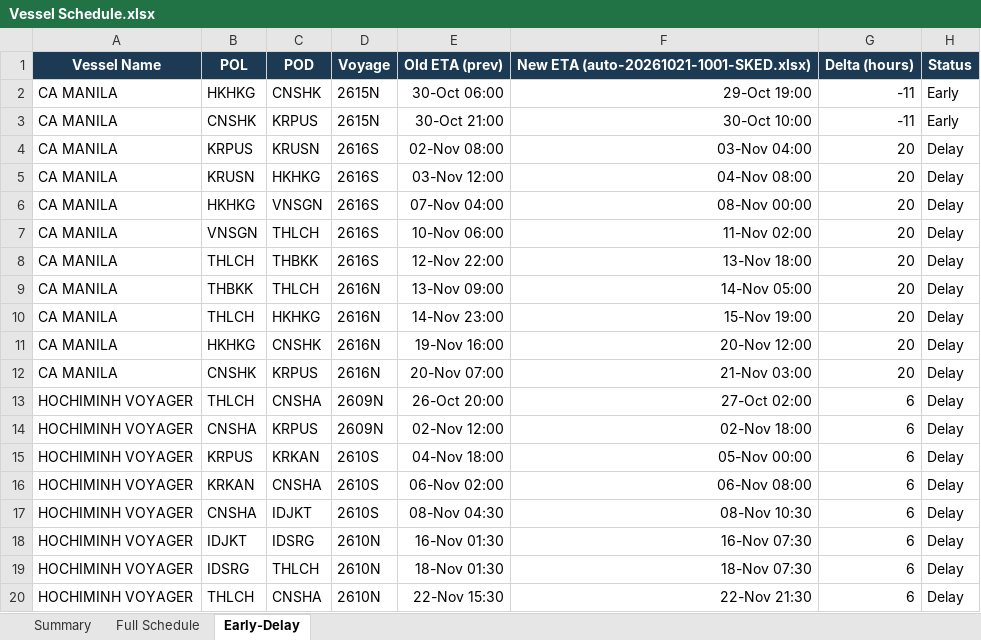
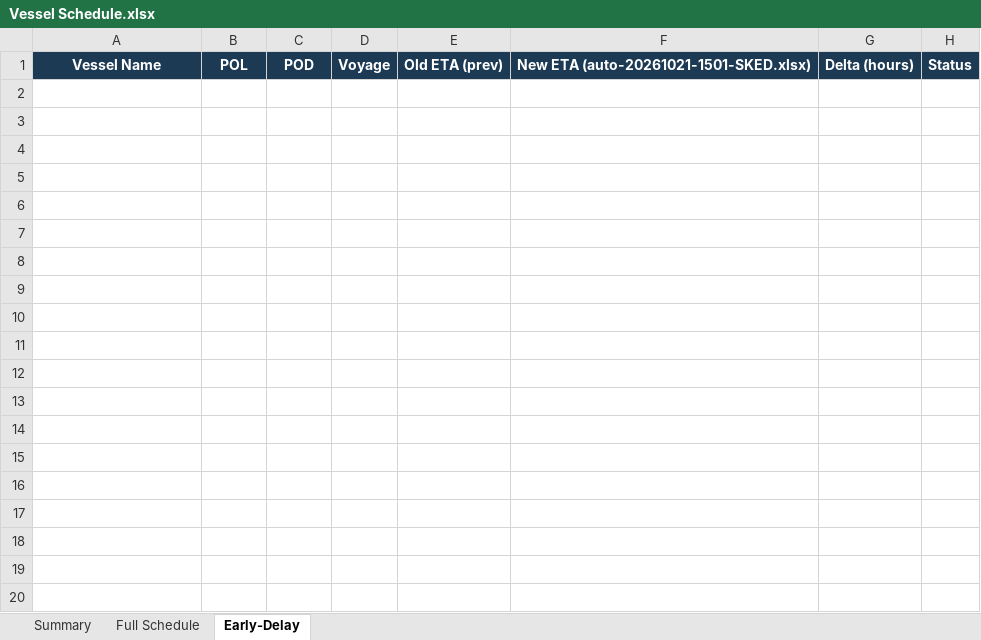
Before and after one commit to sirichai1265/heung-a-sked, an Excel workbook: Vessel Schedule.xlsx, sheet Early-Delay, drawn as a sheet; only a part is shown; values as stored, in another font and other column widths than the file's, no borders; the diff covers the shown part only; the diff names each change by its address in the sheet, - before the commit and + after, or states it on an @@ line.

```diff
--- a/Vessel Schedule.xlsx (sheet Early-Delay)
+++ b/Vessel Schedule.xlsx (sheet Early-Delay)
-F1: New ETA (auto-20261021-1001-SKED.xlsx)
+F1: New ETA (auto-20261021-1501-SKED.xlsx)
-row 2: CA MANILA | HKHKG | CNSHK | 2615N | 30-Oct 06:00 | 29-Oct 19:00 | -11 | Early
-row 3: CA MANILA | CNSHK | KRPUS | 2615N | 30-Oct 21:00 | 30-Oct 10:00 | -11 | Early
-row 4: CA MANILA | KRPUS | KRUSN | 2616S | 02-Nov 08:00 | 03-Nov 04:00 | 20 | Delay
-row 5: CA MANILA | KRUSN | HKHKG | 2616S | 03-Nov 12:00 | 04-Nov 08:00 | 20 | Delay
-row 6: CA MANILA | HKHKG | VNSGN | 2616S | 07-Nov 04:00 | 08-Nov 00:00 | 20 | Delay
-row 7: CA MANILA | VNSGN | THLCH | 2616S | 10-Nov 06:00 | 11-Nov 02:00 | 20 | Delay
-row 8: CA MANILA | THLCH | THBKK | 2616S | 12-Nov 22:00 | 13-Nov 18:00 | 20 | Delay
-row 9: CA MANILA | THBKK | THLCH | 2616N | 13-Nov 09:00 | 14-Nov 05:00 | 20 | Delay
-row 10: CA MANILA | THLCH | HKHKG | 2616N | 14-Nov 23:00 | 15-Nov 19:00 | 20 | Delay
-row 11: CA MANILA | HKHKG | CNSHK | 2616N | 19-Nov 16:00 | 20-Nov 12:00 | 20 | Delay
-row 12: CA MANILA | CNSHK | KRPUS | 2616N | 20-Nov 07:00 | 21-Nov 03:00 | 20 | Delay
-row 13: HOCHIMINH VOYAGER | THLCH | CNSHA | 2609N | 26-Oct 20:00 | 27-Oct 02:00 | 6 | Delay
-row 14: HOCHIMINH VOYAGER | CNSHA | KRPUS | 2609N | 02-Nov 12:00 | 02-Nov 18:00 | 6 | Delay
-row 15: HOCHIMINH VOYAGER | KRPUS | KRKAN | 2610S | 04-Nov 18:00 | 05-Nov 00:00 | 6 | Delay
-row 16: HOCHIMINH VOYAGER | KRKAN | CNSHA | 2610S | 06-Nov 02:00 | 06-Nov 08:00 | 6 | Delay
-row 17: HOCHIMINH VOYAGER | CNSHA | IDJKT | 2610S | 08-Nov 04:30 | 08-Nov 10:30 | 6 | Delay
-row 18: HOCHIMINH VOYAGER | IDJKT | IDSRG | 2610N | 16-Nov 01:30 | 16-Nov 07:30 | 6 | Delay
-row 19: HOCHIMINH VOYAGER | IDSRG | THLCH | 2610N | 18-Nov 01:30 | 18-Nov 07:30 | 6 | Delay
-row 20: HOCHIMINH VOYAGER | THLCH | CNSHA | 2610N | 22-Nov 15:30 | 22-Nov 21:30 | 6 | Delay
```
Also changed, not shown: 70 removed rows elsewhere in this sheet, sheet Summary, sked_current.xlsx, 4 other files.
